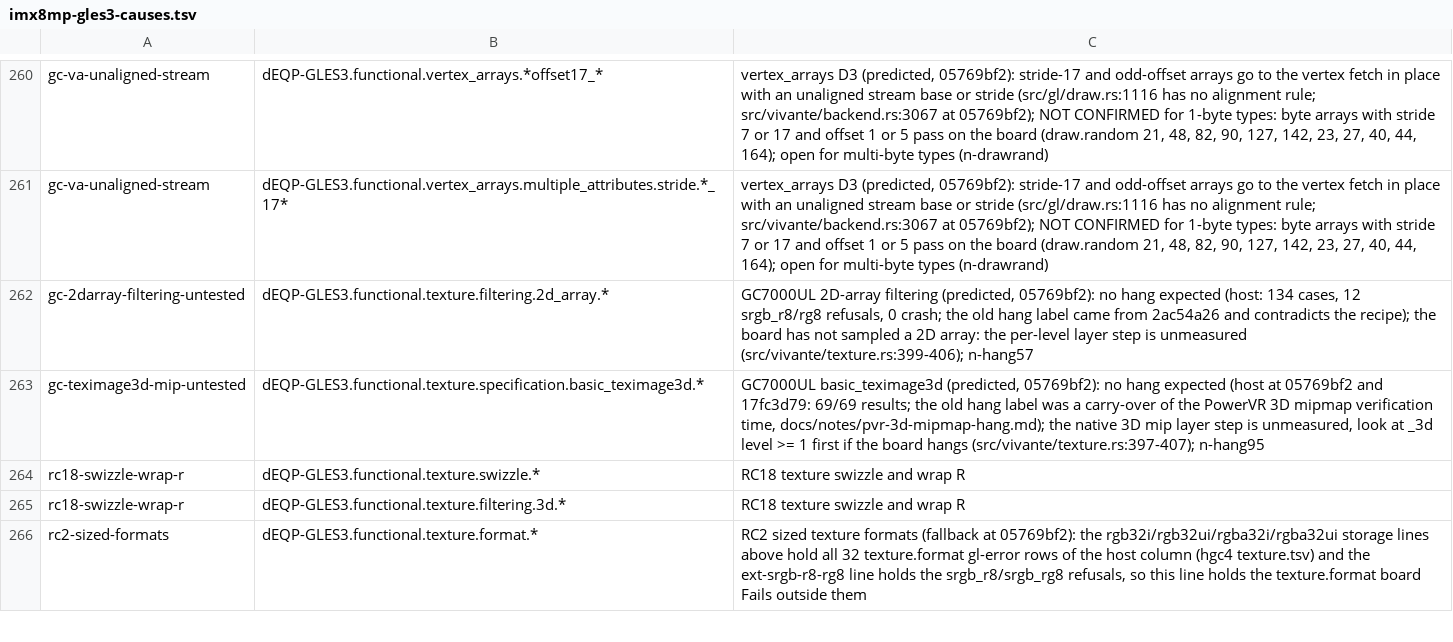
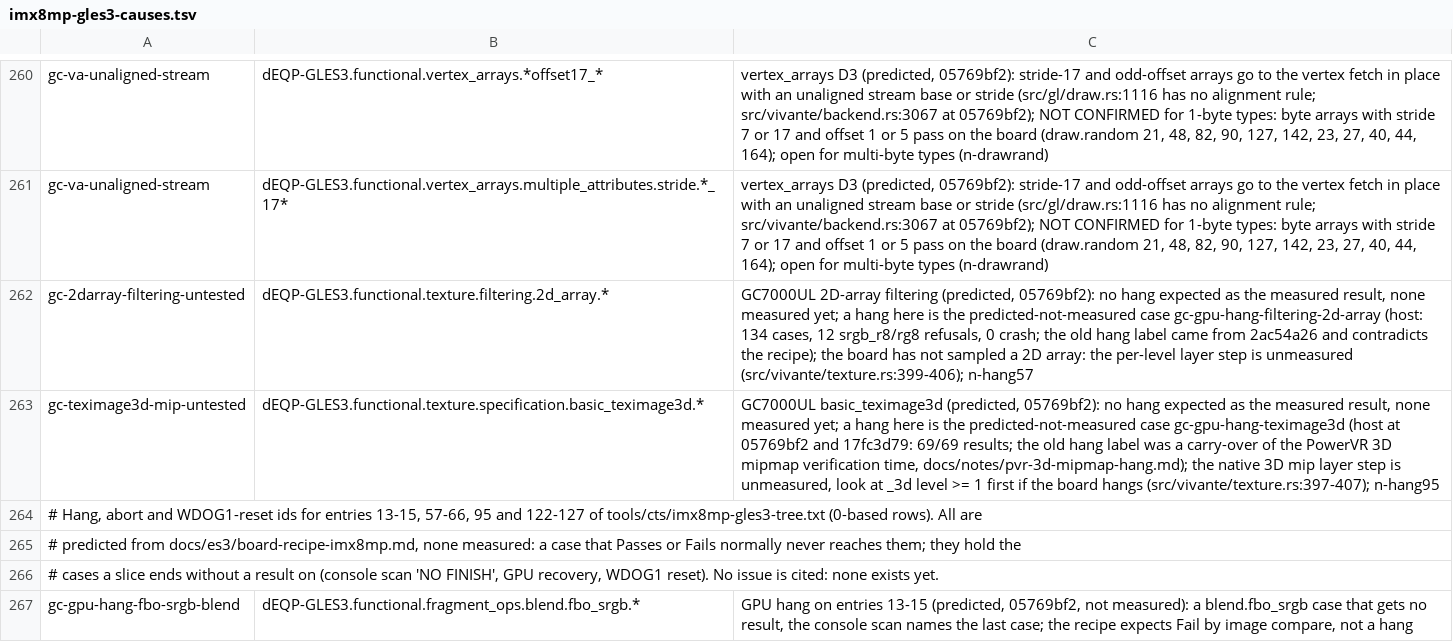
Before and after one commit to signal-slot/yakogl, a TSV file: tools/cts/imx8mp-gles3-causes.tsv, drawn as a sheet; only a part is shown, gaps mark what is left out; the shorter side is filled out with more unchanged rows; the diff covers the shown part only.

```diff
--- a/tools/cts/imx8mp-gles3-causes.tsv
+++ b/tools/cts/imx8mp-gles3-causes.tsv
@@ -261,3 +261,7 @@ gc-va-unaligned-stream	dEQP-GLES3.functional.vertex_arrays.*offset17_*	vertex_ar
 gc-va-unaligned-stream	dEQP-GLES3.functional.vertex_arrays.multiple_attributes.stride.*_17*	vertex_arrays D3 (predicted, 05769bf2): stride-17 and odd-offset arrays go to the vertex fetch in place with an unaligned stream base or stride (src/gl/draw.rs:1116 has no alignment rule; src/vivante/backend.rs:3067 at 05769bf2); NOT CONFIRMED for 1-byte types: byte arrays with stride 7 or 17 and offset 1 or 5 pass on the board (draw.random 21, 48, 82, 90, 127, 142, 23, 27, 40, 44, 164); open for multi-byte types (n-drawrand)
-gc-2darray-filtering-untested	dEQP-GLES3.functional.texture.filtering.2d_array.*	GC7000UL 2D-array filtering (predicted, 05769bf2): no hang expected (host: 134 cases, 12 srgb_r8/rg8 refusals, 0 crash; the old hang label came from 2ac54a26 and contradicts the recipe); the board has not sampled a 2D array: the per-level layer step is unmeasured (src/vivante/texture.rs:399-406); n-hang57
-gc-teximage3d-mip-untested	dEQP-GLES3.functional.texture.specification.basic_teximage3d.*	GC7000UL basic_teximage3d (predicted, 05769bf2): no hang expected (host at 05769bf2 and 17fc3d79: 69/69 results; the old hang label was a carry-over of the PowerVR 3D mipmap verification time, docs/notes/pvr-3d-mipmap-hang.md); the native 3D mip layer step is unmeasured, look at _3d level >= 1 first if the board hangs (src/vivante/texture.rs:397-407); n-hang95
+gc-2darray-filtering-untested	dEQP-GLES3.functional.texture.filtering.2d_array.*	GC7000UL 2D-array filtering (predicted, 05769bf2): no hang expected as the measured result, none measured yet; a hang here is the predicted-not-measured case gc-gpu-hang-filtering-2d-array (host: 134 cases, 12 srgb_r8/rg8 refusals, 0 crash; the old hang label came from 2ac54a26 and contradicts the recipe); the board has not sampled a 2D array: the per-level layer step is unmeasured (src/vivante/texture.rs:399-406); n-hang57
+gc-teximage3d-mip-untested	dEQP-GLES3.functional.texture.specification.basic_teximage3d.*	GC7000UL basic_teximage3d (predicted, 05769bf2): no hang expected as the measured result, none measured yet; a hang here is the predicted-not-measured case gc-gpu-hang-teximage3d (host at 05769bf2 and 17fc3d79: 69/69 results; the old hang label was a carry-over of the PowerVR 3D mipmap verification time, docs/notes/pvr-3d-mipmap-hang.md); the native 3D mip layer step is unmeasured, look at _3d level >= 1 first if the board hangs (src/vivante/texture.rs:397-407); n-hang95
+# Hang, abort and WDOG1-reset ids for entries 13-15, 57-66, 95 and 122-127 of tools/cts/imx8mp-gles3-tree.txt (0-based rows). All are
+# predicted from docs/es3/board-recipe-imx8mp.md, none measured: a case that Passes or Fails normally never reaches them; they hold the
+# cases a slice ends without a result on (console scan 'NO FINISH', GPU recovery, WDOG1 reset). No issue is cited: none exists yet.
+gc-gpu-hang-fbo-srgb-blend	dEQP-GLES3.functional.fragment_ops.blend.fbo_srgb.*	GPU hang on entries 13-15 (predicted, 05769bf2, not measured): a blend.fbo_srgb case that gets no result, the console scan names the last case; the recipe expects Fail by image compare, not a hang
```
Also changed, not shown: 7 added rows elsewhere in this file.
